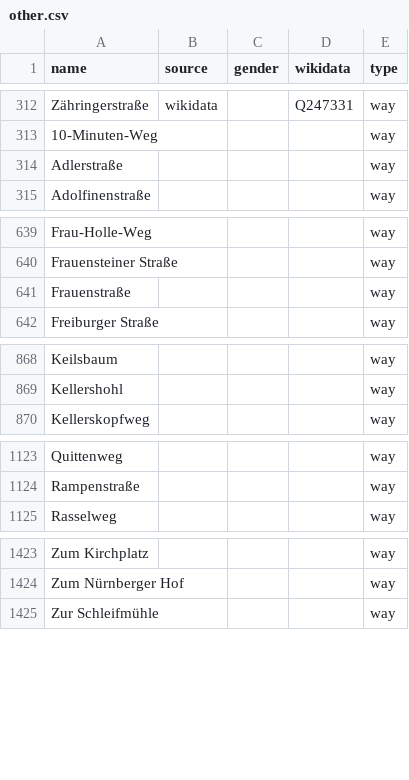
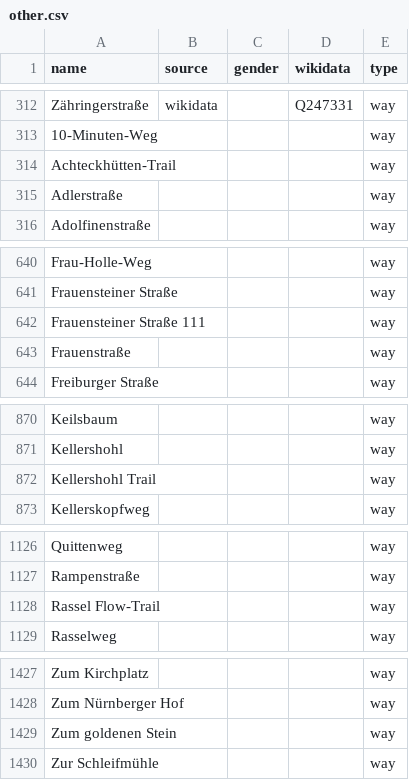
Before and after one commit to EqualStreetNames/equalstreetnames-wiesbaden, a CSV file: data/other.csv, drawn as a sheet; only a part is shown, gaps mark what is left out; the diff names each change by its address in the sheet, - before the commit and + after, or states it on an @@ line.

```diff
--- a/data/other.csv
+++ b/data/other.csv
+row 314: Achteckhütten-Trail |  |  |  | way
+row 642: Frauensteiner Straße 111 |  |  |  | way
+row 872: Kellershohl Trail |  |  |  | way
+row 1128: Rassel Flow-Trail |  |  |  | way
+row 1429: Zum goldenen Stein |  |  |  | way
```
Also changed, not shown: 3 other files.
